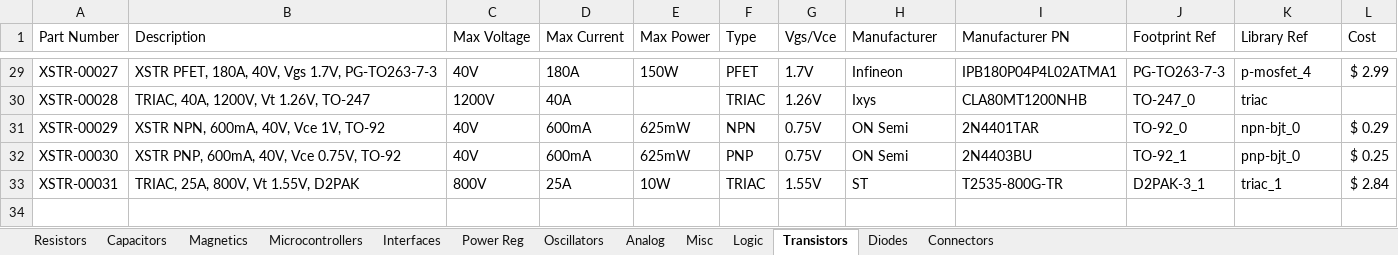
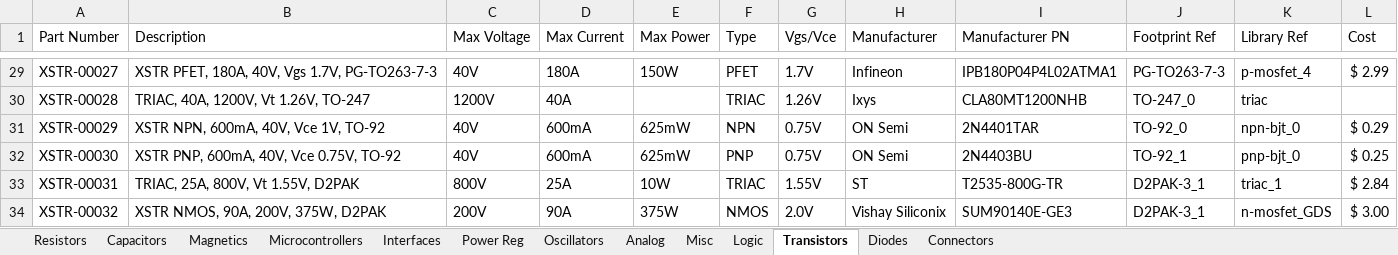
Before and after one commit to cwruRobotics/Altium_Central_Library, an Excel workbook: Library/Components/DB.xlsx, sheet Transistors, drawn as a sheet; only a part is shown, gaps mark what is left out; values as stored, in another font and other column widths than the file's, no borders; the diff names each change by its address in the sheet, - before the commit and + after, or states it on an @@ line.

```diff
--- a/Library/Components/DB.xlsx (sheet Transistors)
+++ b/Library/Components/DB.xlsx (sheet Transistors)
+row 34: XSTR-00032 | XSTR NMOS, 90A, 200V, 375W, D2PAK | 200V | 90A | 375W | NMOS | 2.0V | Vishay Siliconix | SUM90140E-GE3 | D2PAK-3_1 | n-mosfet_GDS | $ 3.00
```
Also changed, not shown: sheet Magnetics, sheet Diodes, 4 other files.
